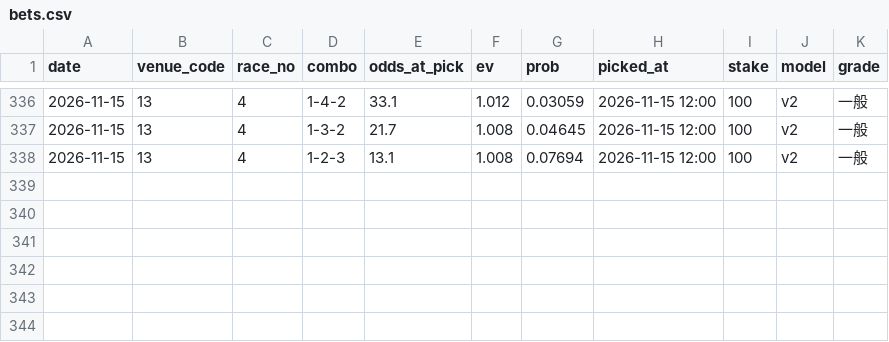
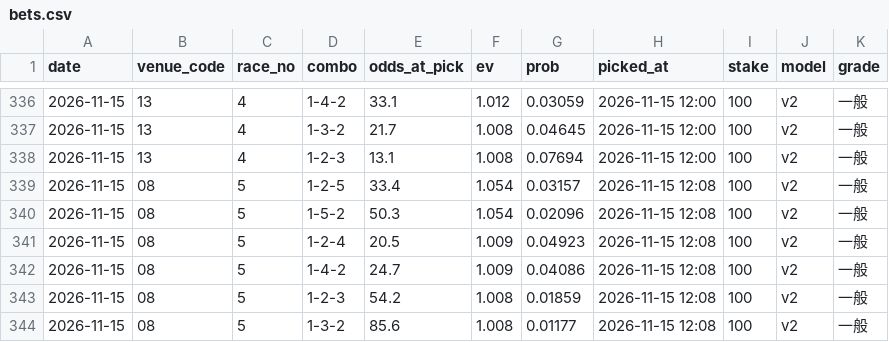
Before and after one commit to yadon-code/yoso-ai, a CSV file: data/paper/bets.csv, drawn as a sheet; only a part is shown, gaps mark what is left out.

```diff
--- a/data/paper/bets.csv
+++ b/data/paper/bets.csv
@@ -338 +338,7 @@ date,venue_code,race_no,combo,odds_at_pick,ev,prob,picked_at,stake,model,grade
 2026-11-15,13,4,1-2-3,13.1,1.008,0.07694,2026-11-15 12:00,100,v2,一般
+2026-11-15,08,5,1-2-5,33.4,1.054,0.03157,2026-11-15 12:08,100,v2,一般
+2026-11-15,08,5,1-5-2,50.3,1.054,0.02096,2026-11-15 12:08,100,v2,一般
+2026-11-15,08,5,1-2-4,20.5,1.009,0.04923,2026-11-15 12:08,100,v2,一般
+2026-11-15,08,5,1-4-2,24.7,1.009,0.04086,2026-11-15 12:08,100,v2,一般
+2026-11-15,08,5,1-2-3,54.2,1.008,0.01859,2026-11-15 12:08,100,v2,一般
+2026-11-15,08,5,1-3-2,85.6,1.008,0.01177,2026-11-15 12:08,100,v2,一般
```
Also changed, not shown: data/odds_pre/pre_20261115.csv, data/paper/results_live.csv, 3 other files.
